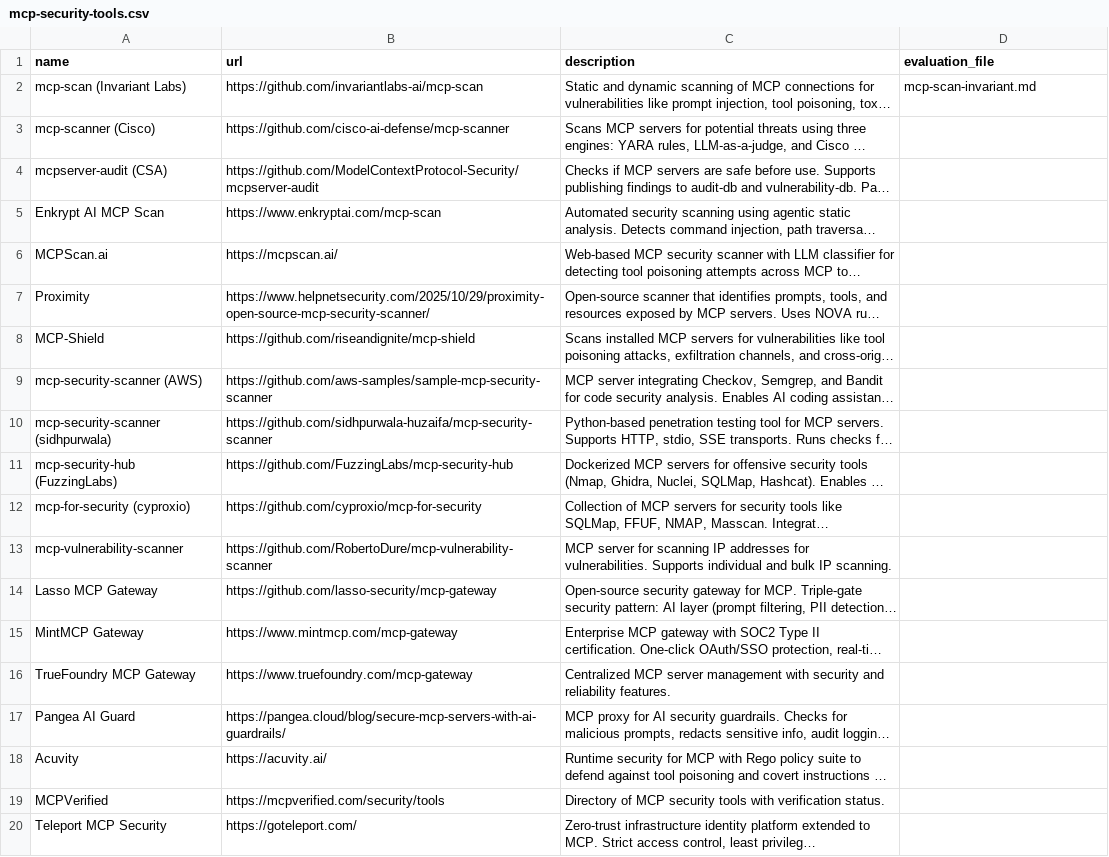
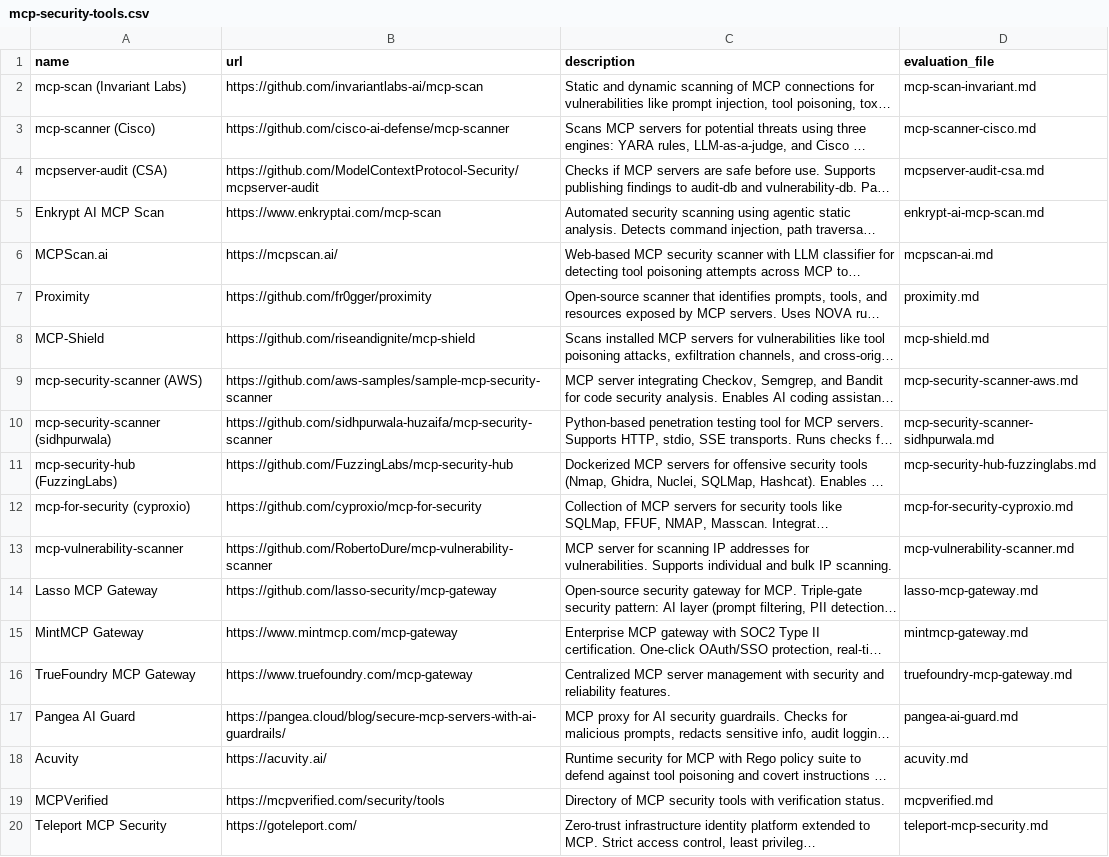
Before and after one commit to ModelContextProtocol-Security/mcpserver-security-tools, a CSV file: data/mcp-security-tools.csv, drawn as a sheet; long unchanged cells end in …; the diff names each change by its address in the sheet, - before the commit and + after, or states it on an @@ line.

```diff
--- a/data/mcp-security-tools.csv
+++ b/data/mcp-security-tools.csv
-D3 (evaluation_file): (empty)
+D3 (evaluation_file): mcp-scanner-cisco.md
-D4 (evaluation_file): (empty)
+D4 (evaluation_file): mcpserver-audit-csa.md
-D5 (evaluation_file): (empty)
+D5 (evaluation_file): enkrypt-ai-mcp-scan.md
-D6 (evaluation_file): (empty)
+D6 (evaluation_file): mcpscan-ai.md
-B7 (url): https://www.helpnetsecurity.com/2025/10/29/proximity-open-source-mcp-security-scanner/
+B7 (url): https://github.com/fr0gger/proximity
-D7 (evaluation_file): (empty)
+D7 (evaluation_file): proximity.md
-D8 (evaluation_file): (empty)
+D8 (evaluation_file): mcp-shield.md
-D9 (evaluation_file): (empty)
+D9 (evaluation_file): mcp-security-scanner-aws.md
-D10 (evaluation_file): (empty)
+D10 (evaluation_file): mcp-security-scanner-sidhpurwala.md
-D11 (evaluation_file): (empty)
+D11 (evaluation_file): mcp-security-hub-fuzzinglabs.md
-D12 (evaluation_file): (empty)
+D12 (evaluation_file): mcp-for-security-cyproxio.md
-D13 (evaluation_file): (empty)
+D13 (evaluation_file): mcp-vulnerability-scanner.md
-D14 (evaluation_file): (empty)
+D14 (evaluation_file): lasso-mcp-gateway.md
-D15 (evaluation_file): (empty)
+D15 (evaluation_file): mintmcp-gateway.md
-D16 (evaluation_file): (empty)
+D16 (evaluation_file): truefoundry-mcp-gateway.md
-D17 (evaluation_file): (empty)
+D17 (evaluation_file): pangea-ai-guard.md
-D18 (evaluation_file): (empty)
+D18 (evaluation_file): acuvity.md
-D19 (evaluation_file): (empty)
+D19 (evaluation_file): mcpverified.md
-D20 (evaluation_file): (empty)
+D20 (evaluation_file): teleport-mcp-security.md
```
Also changed, not shown: 19 other files.
